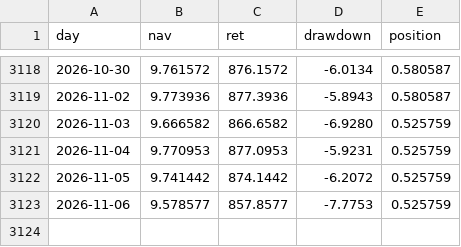
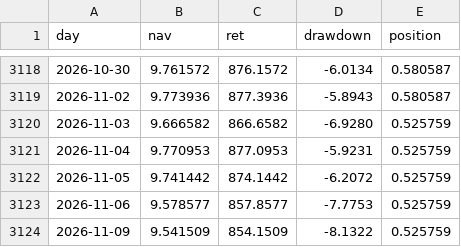
Before and after one commit to ebabao/style-rotation-nav, a CSV file: data/nav_history.csv, drawn as a sheet; only a part is shown, gaps mark what is left out; the diff names each change by its address in the sheet, - before the commit and + after, or states it on an @@ line.

```diff
--- a/data/nav_history.csv
+++ b/data/nav_history.csv
+row 3124: 2026-11-09 | 9.541509 | 854.1509 | -8.1322 | 0.525759
```
Also changed, not shown: 3 other files.
